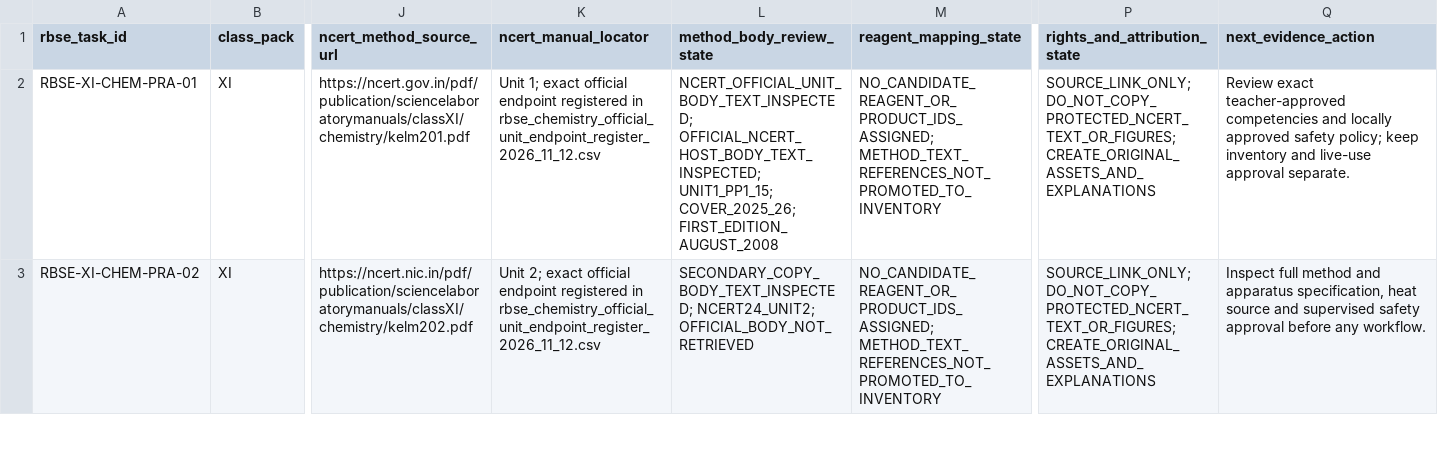
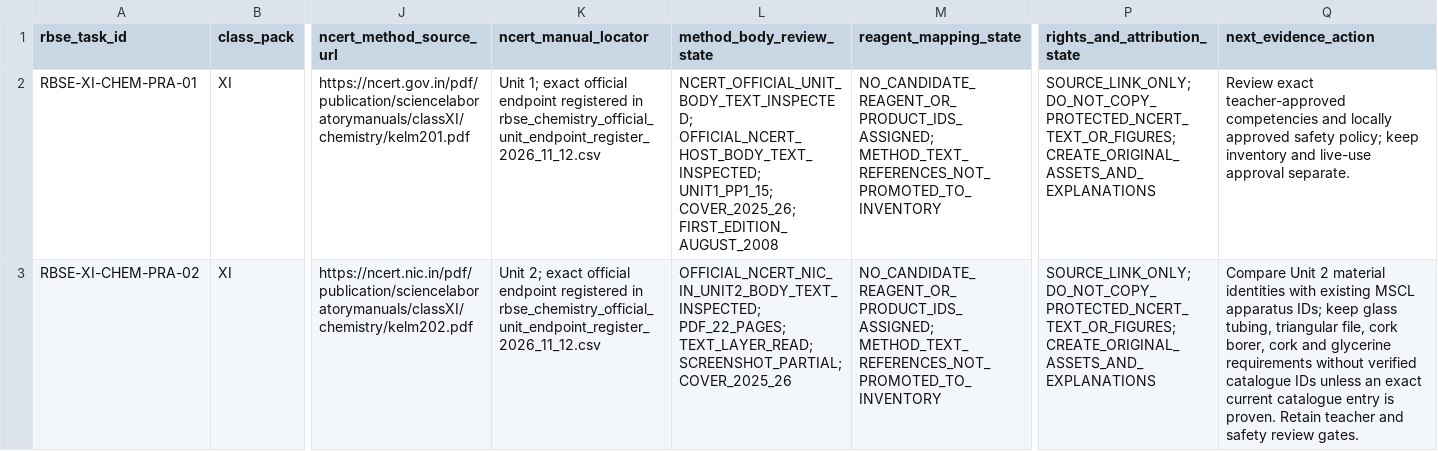
Before and after one commit to snchat78-svg/LabVerse, a CSV file: data/catalogues/rbse_2027_chemistry_source_recheck_2026_11_12.csv, drawn as a sheet; only a part is shown, gaps mark what is left out; the diff covers the shown part only; the diff names each change by its address in the sheet, - before the commit and + after, or states it on an @@ line.

Commit message:
Update Chemistry PRA-02 and PRA-03 primary source states

```diff
--- a/data/catalogues/rbse_2027_chemistry_source_recheck_2026_11_12.csv
+++ b/data/catalogues/rbse_2027_chemistry_source_recheck_2026_11_12.csv
-L3 (method_body_review_state): SECONDARY_COPY_BODY_TEXT_INSPECTED; NCERT24_UNIT2; OFFICIAL_BODY_NOT_RETRIEVED
+L3 (method_body_review_state): OFFICIAL_NCERT_NIC_IN_UNIT2_BODY_TEXT_INSPECTED; PDF_22_PAGES; TEXT_LAYER_READ; SCREENSHOT_PARTIAL; COVER_2025_26
-Q3 (next_evidence_action): Inspect full method and apparatus specification, heat source and supervised safety approval before any workflow.
+Q3 (next_evidence_action): Compare Unit 2 material identities with existing MSCL apparatus IDs; keep glass tubing, triangular file, cork borer, cork and glycerine requirements without verified catalogue IDs unless an exact current catalogue entry is proven. Retain teacher and safety review gates.
```
Also changed, not shown: 2 edited cells elsewhere in this file.
